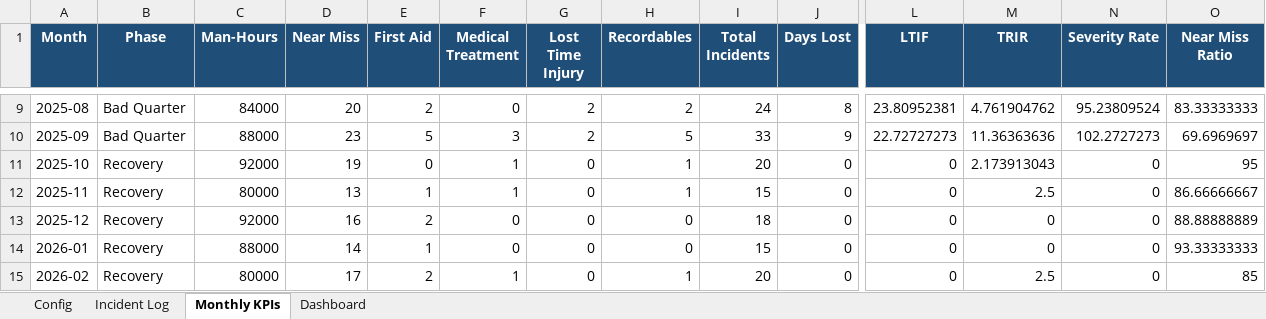
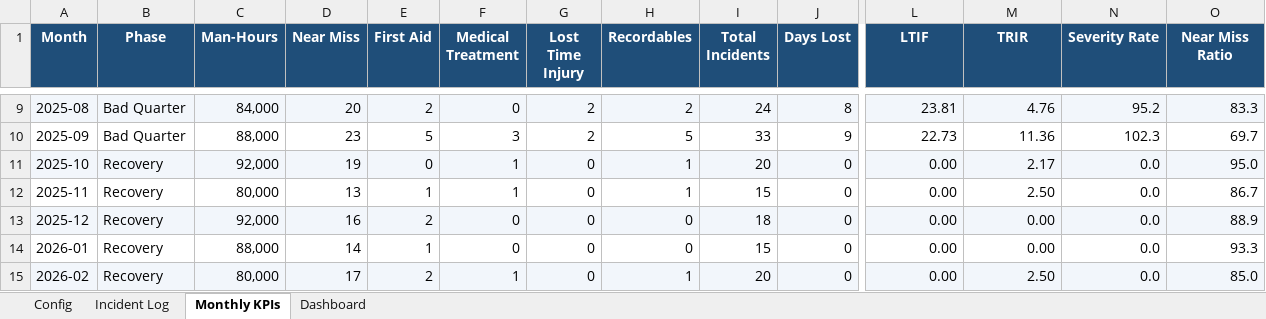
Before and after one commit to omuya-env/hse-perfomance-dashboard, an Excel workbook: excel/hse_kpi_dashboard.xlsx, sheet Monthly KPIs, drawn as a sheet; only a part is shown, gaps mark what is left out; values as stored, in another font and other column widths than the file's, no borders; the diff covers the shown part only; the diff names each change by its address in the sheet, - before the commit and + after, or states it on an @@ line.

```diff
--- a/excel/hse_kpi_dashboard.xlsx (sheet Monthly KPIs)
+++ b/excel/hse_kpi_dashboard.xlsx (sheet Monthly KPIs)
-A9:O9 fill: none
+A9:O9 fill: #F2F6FB
-C9 (Man-Hours): 84000
+C9 (Man-Hours): 84,000
-L9 (LTIF): 23.80952381
+L9 (LTIF): 23.81
-M9 (TRIR): 4.761904762
+M9 (TRIR): 4.76
-N9 (Severity Rate): 95.23809524
+N9 (Severity Rate): 95.2
-O9 (Near Miss Ratio): 83.33333333
+O9 (Near Miss Ratio): 83.3
-C10 (Man-Hours): 88000
+C10 (Man-Hours): 88,000
-L10 (LTIF): 22.72727273
+L10 (LTIF): 22.73
-M10 (TRIR): 11.36363636
+M10 (TRIR): 11.36
-N10 (Severity Rate): 102.2727273
+N10 (Severity Rate): 102.3
-O10 (Near Miss Ratio): 69.6969697
+O10 (Near Miss Ratio): 69.7
-A11:O11 fill: none
+A11:O11 fill: #F2F6FB
-C11 (Man-Hours): 92000
+C11 (Man-Hours): 92,000
-L11:L15 (LTIF): 0
+L11:L15 (LTIF): 0.00
-M11 (TRIR): 2.173913043
+M11 (TRIR): 2.17
-N11:N15 (Severity Rate): 0
+N11:N15 (Severity Rate): 0.0
-O11 (Near Miss Ratio): 95
+O11 (Near Miss Ratio): 95.0
-C12 (Man-Hours): 80000
+C12 (Man-Hours): 80,000
-M12 (TRIR): 2.5
+M12 (TRIR): 2.50
-O12 (Near Miss Ratio): 86.66666667
+O12 (Near Miss Ratio): 86.7
-A13:O13 fill: none
+A13:O13 fill: #F2F6FB
-C13 (Man-Hours): 92000
+C13 (Man-Hours): 92,000
-M13:M14 (TRIR): 0
+M13:M14 (TRIR): 0.00
-O13 (Near Miss Ratio): 88.88888889
+O13 (Near Miss Ratio): 88.9
-C14 (Man-Hours): 88000
+C14 (Man-Hours): 88,000
-O14 (Near Miss Ratio): 93.33333333
+O14 (Near Miss Ratio): 93.3
-A15:O15 fill: none
+A15:O15 fill: #F2F6FB
-C15 (Man-Hours): 80000
+C15 (Man-Hours): 80,000
-M15 (TRIR): 2.5
+M15 (TRIR): 2.50
-O15 (Near Miss Ratio): 85
+O15 (Near Miss Ratio): 85.0
```
Also changed, not shown: 55 edited cells and cell formats elsewhere in this sheet, sheet Incident Log, sheet Dashboard, sheet Config, charts or pictures, 2 other files.
